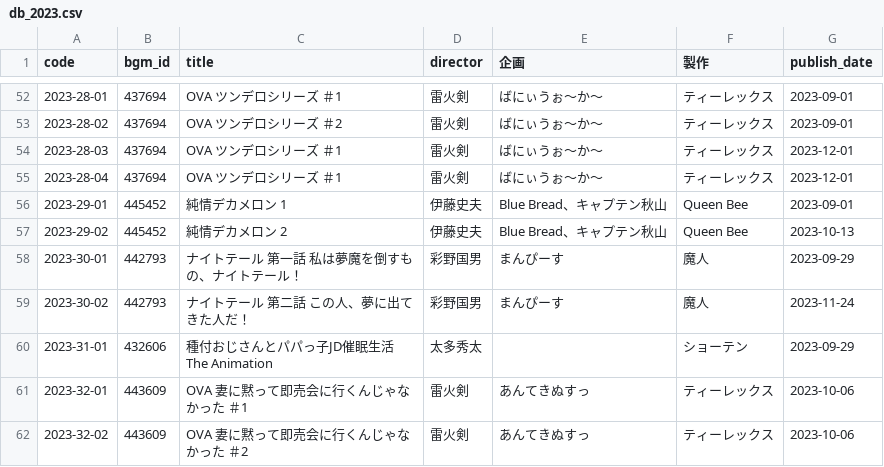
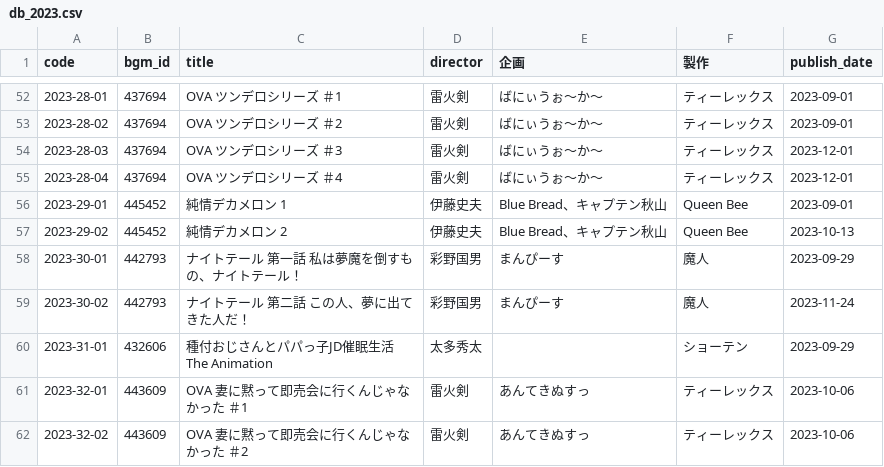
Before and after one commit to gsxhnd/jaha_data, a CSV file: db_2023.csv, drawn as a sheet; only a part is shown, gaps mark what is left out.

Commit message:
fix 2023 title

```diff
--- a/db_2023.csv
+++ b/db_2023.csv
@@ -53,4 +53,4 @@ code,bgm_id,title,director,企画,製作,publish_date
 2023-28-02,437694,OVA ツンデロシリーズ ＃2,雷火剣,ばにぃうぉ〜か〜,ティーレックス,2023-09-01
-2023-28-03,437694,OVA ツンデロシリーズ ＃1,雷火剣,ばにぃうぉ〜か〜,ティーレックス,2023-12-01
-2023-28-04,437694,OVA ツンデロシリーズ ＃1,雷火剣,ばにぃうぉ〜か〜,ティーレックス,2023-12-01
+2023-28-03,437694,OVA ツンデロシリーズ ＃3,雷火剣,ばにぃうぉ〜か〜,ティーレックス,2023-12-01
+2023-28-04,437694,OVA ツンデロシリーズ ＃4,雷火剣,ばにぃうぉ〜か〜,ティーレックス,2023-12-01
 2023-29-01,445452,純情デカメロン 1,伊藤史夫,Blue Bread、キャプテン秋山,Queen Bee,2023-09-01
```
